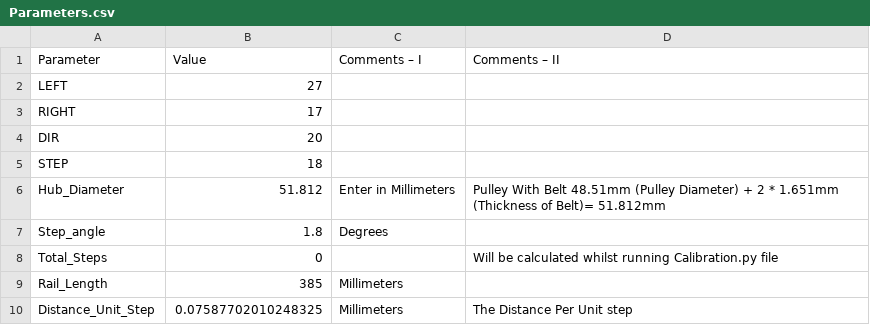
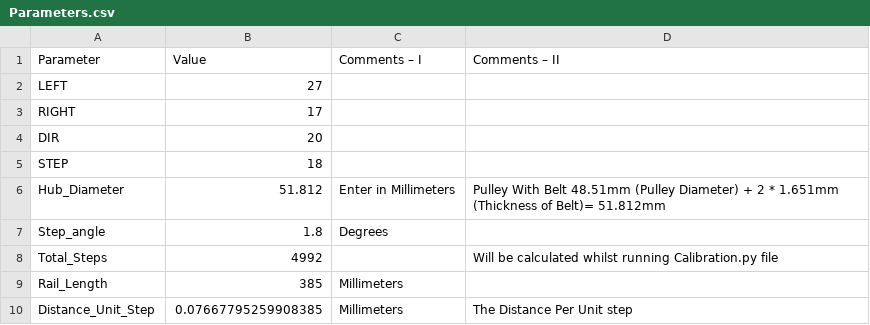
Before and after one commit to DREAMS-lab/shakebot_motion, a CSV file: src/Parameters.csv, drawn as a sheet.

```diff
--- a/src/Parameters.csv
+++ b/src/Parameters.csv
@@ -7,4 +7,4 @@ Hub_Diameter,51.812,Enter in Millimeters,Pulley With Belt 48.51mm (Pulley Diamet
 Step_angle,1.8,Degrees,
-Total_Steps,0,,Will be calculated whilst running Calibration.py file
+Total_Steps,4992,,Will be calculated whilst running Calibration.py file
 Rail_Length,385,Millimeters,
-Distance_Unit_Step,0.07587702010248325,Millimeters,The Distance Per Unit step
+Distance_Unit_Step,0.07667795259908385,Millimeters,The Distance Per Unit step
```
Also changed, not shown: 2 other files.
